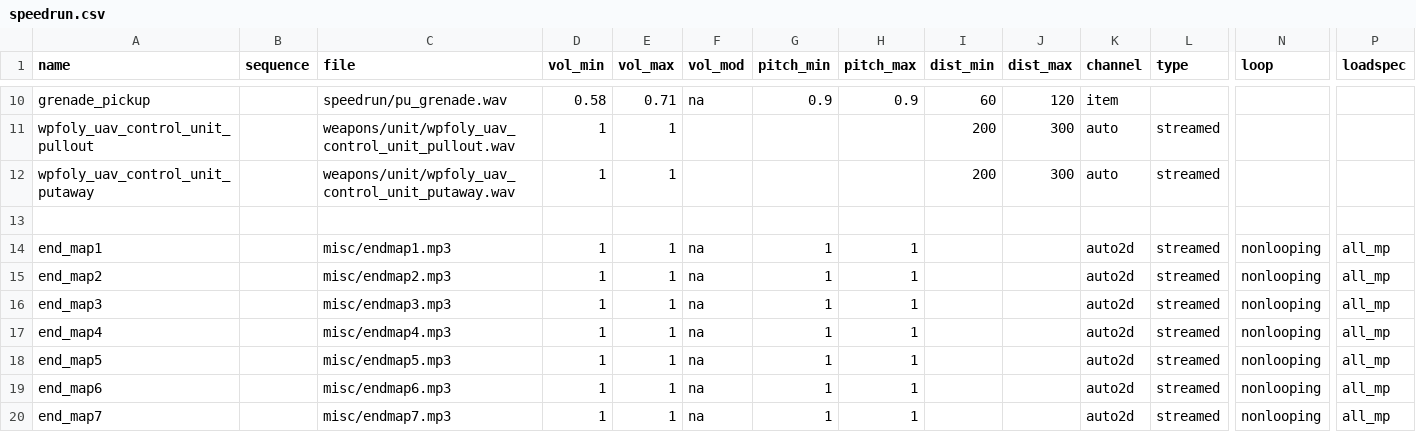
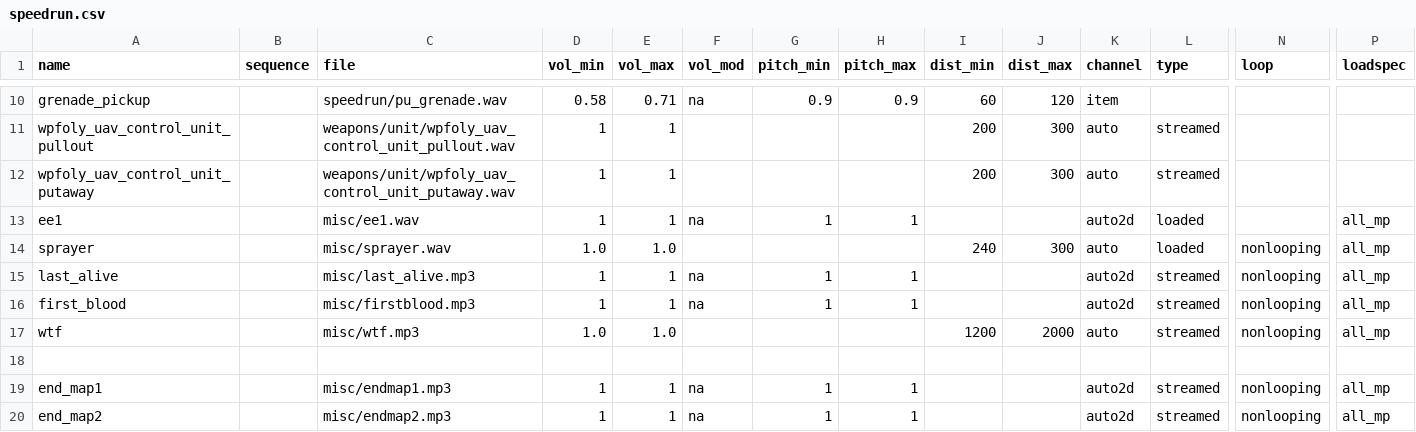
Before and after one commit to Iswenzz/SR-Core, a CSV file: assets/soundaliases/speedrun.csv, drawn as a sheet; only a part is shown, gaps mark what is left out; the shorter side is filled out with more unchanged rows; rows hold the shown columns only; the diff names each change by its address in the sheet, - before the commit and + after, or states it on an @@ line.

Commit message:
Assets: Updated paths

```diff
--- a/assets/soundaliases/speedrun.csv
+++ b/assets/soundaliases/speedrun.csv
+row 13: ee1 |  | misc/ee1.wav | 1 | 1 | na | 1 | 1 |  |  | auto2d | loaded |  | all_mp
+row 14: sprayer |  | misc/sprayer.wav | 1.0 | 1.0 |  |  |  | 240 | 300 | auto | loaded | nonlooping | all_mp
+row 15: last_alive |  | misc/last_alive.mp3 | 1 | 1 | na | 1 | 1 |  |  | auto2d | streamed | nonlooping | all_mp
+row 16: first_blood |  | misc/firstblood.mp3 | 1 | 1 | na | 1 | 1 |  |  | auto2d | streamed | nonlooping | all_mp
+row 17: wtf |  | misc/wtf.mp3 | 1.0 | 1.0 |  |  |  | 1200 | 2000 | auto | streamed | nonlooping | all_mp
```
Also changed, not shown: 44 other files.
